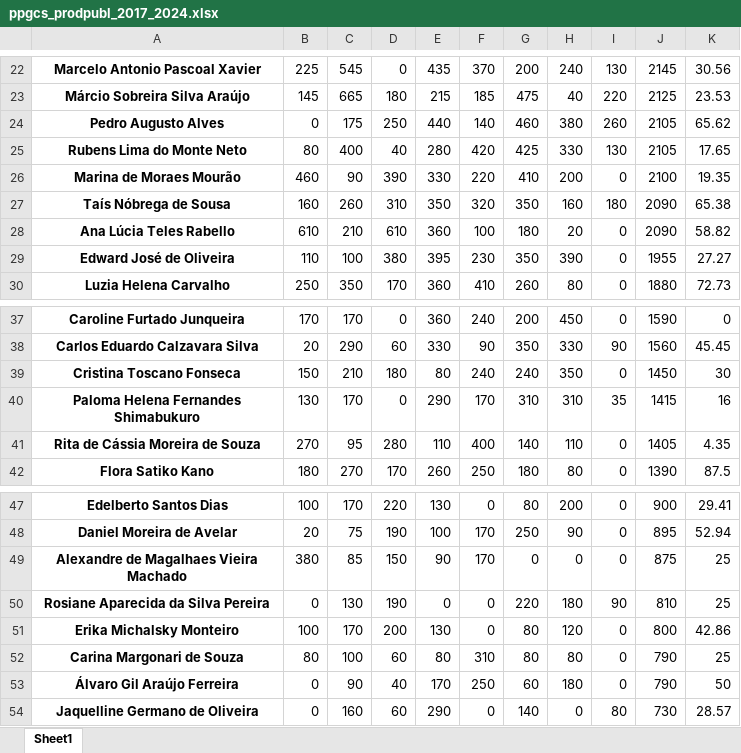
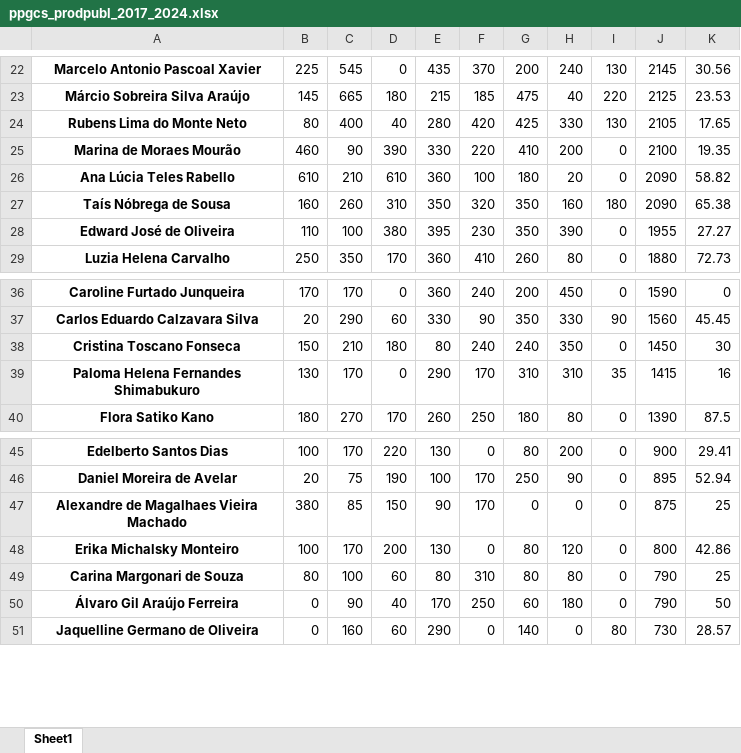
Before and after one commit to makaires77/ppgcs, an Excel workbook: _data/powerbi/ppgcs_prodpubl_2017_2024.xlsx, sheet Sheet1, drawn as a sheet; only a part is shown, gaps mark what is left out; values as stored, in another font and other column widths than the file's, no borders; removed rows and columns are numbered as before the commit, all else as after; the diff names each change by its address in the sheet, - before the commit and + after, or states it on an @@ line.

```diff
--- a/_data/powerbi/ppgcs_prodpubl_2017_2024.xlsx (sheet Sheet1)
+++ b/_data/powerbi/ppgcs_prodpubl_2017_2024.xlsx (sheet Sheet1)
-row 24: Pedro Augusto Alves | 0 | 175 | 250 | 440 | 140 | 460 | 380 | 260 | 2105 | 65.62
@@ row 28 moved to row 26: Ana Lúcia Teles Rabello @@
-row 41: Rita de Cássia Moreira de Souza | 270 | 95 | 280 | 110 | 400 | 140 | 110 | 0 | 1405 | 4.35
-row 50: Rosiane Aparecida da Silva Pereira | 0 | 130 | 190 | 0 | 0 | 220 | 180 | 90 | 810 | 25
```
Also changed, not shown: 7 other files.
